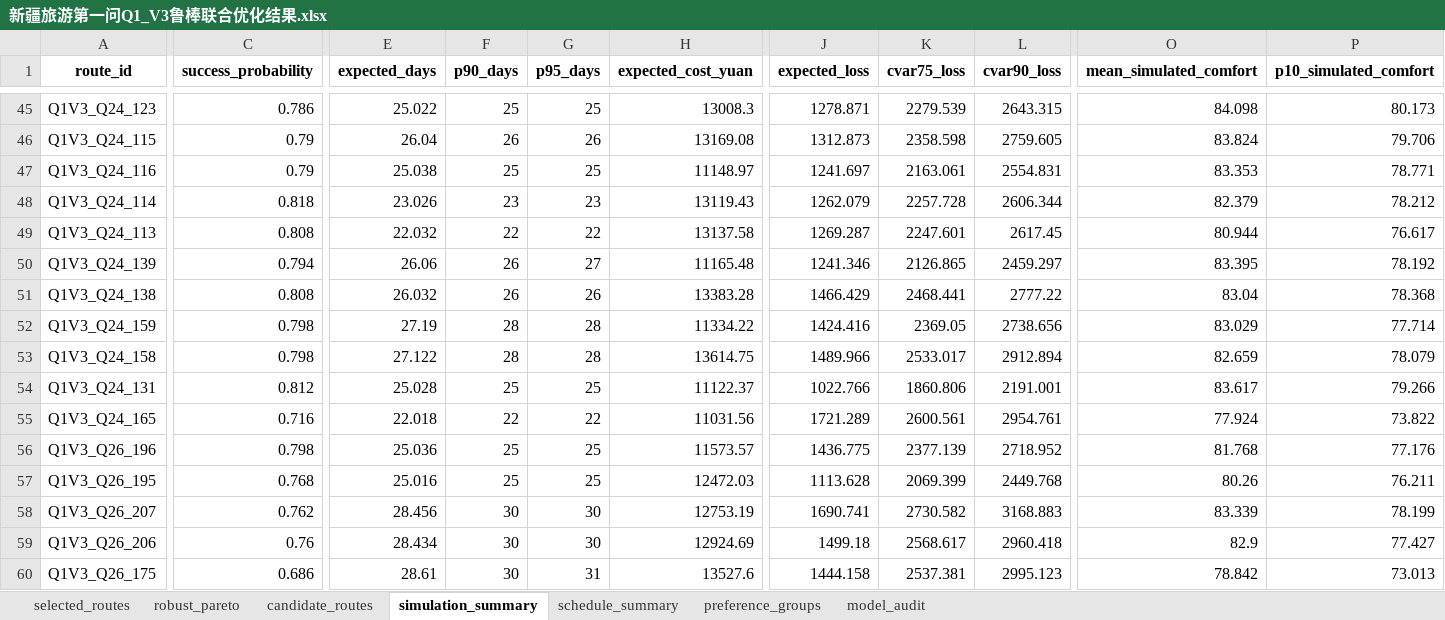
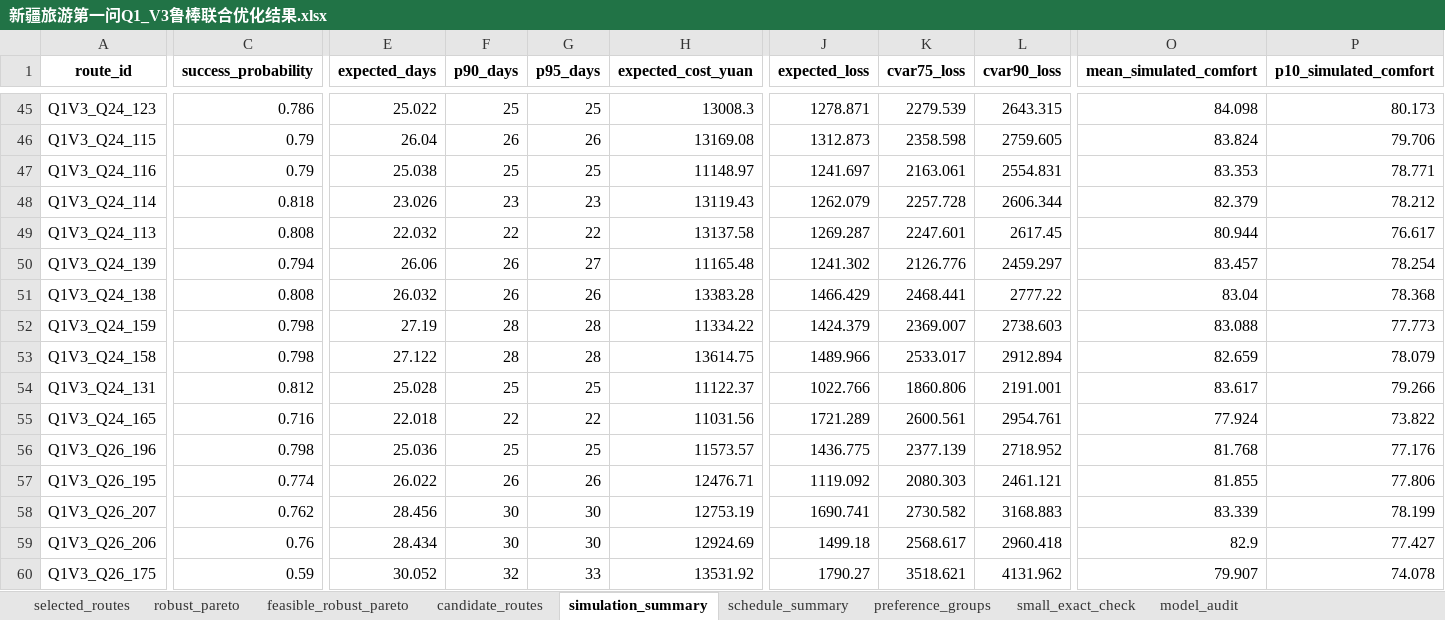
Before and after one commit to Nick-zh-jsauhd/xinjiang-tourism-optimization, an Excel workbook: 第一问_30天路线优化材料包/09_Q1_V3_鲁棒联合优化/reports/新疆旅游第一问Q1_V3鲁棒联合优化结果.xlsx, sheet simulation_summary, drawn as a sheet; only a part is shown, gaps mark what is left out; values as stored, in another font and other column widths than the file's, no borders; the diff covers the shown part only; the diff names each change by its address in the sheet, - before the commit and + after, or states it on an @@ line.

```diff
--- a/第一问_30天路线优化材料包/09_Q1_V3_鲁棒联合优化/reports/新疆旅游第一问Q1_V3鲁棒联合优化结果.xlsx (sheet simulation_summary)
+++ b/第一问_30天路线优化材料包/09_Q1_V3_鲁棒联合优化/reports/新疆旅游第一问Q1_V3鲁棒联合优化结果.xlsx (sheet simulation_summary)
+sheet tab: feasible_robust_pareto
+sheet tab: small_exact_check
-J50 (expected_loss): 1241.346
+J50 (expected_loss): 1241.302
-K50 (cvar75_loss): 2126.865
+K50 (cvar75_loss): 2126.776
-O50 (mean_simulated_comfort): 83.395
+O50 (mean_simulated_comfort): 83.457
-P50 (p10_simulated_comfort): 78.192
+P50 (p10_simulated_comfort): 78.254
-J52 (expected_loss): 1424.416
+J52 (expected_loss): 1424.379
-K52 (cvar75_loss): 2369.05
+K52 (cvar75_loss): 2369.007
-L52 (cvar90_loss): 2738.656
+L52 (cvar90_loss): 2738.603
-O52 (mean_simulated_comfort): 83.029
+O52 (mean_simulated_comfort): 83.088
-P52 (p10_simulated_comfort): 77.714
+P52 (p10_simulated_comfort): 77.773
-C57 (success_probability): 0.768
+C57 (success_probability): 0.774
-E57 (expected_days): 25.016
+E57 (expected_days): 26.022
-F57 (p90_days): 25
+F57 (p90_days): 26
-G57 (p95_days): 25
+G57 (p95_days): 26
-H57 (expected_cost_yuan): 12472.03
+H57 (expected_cost_yuan): 12476.71
-J57 (expected_loss): 1113.628
+J57 (expected_loss): 1119.092
-K57 (cvar75_loss): 2069.399
+K57 (cvar75_loss): 2080.303
-L57 (cvar90_loss): 2449.768
+L57 (cvar90_loss): 2461.121
-O57 (mean_simulated_comfort): 80.26
+O57 (mean_simulated_comfort): 81.855
-P57 (p10_simulated_comfort): 76.211
+P57 (p10_simulated_comfort): 77.806
-C60 (success_probability): 0.686
+C60 (success_probability): 0.59
-E60 (expected_days): 28.61
+E60 (expected_days): 30.052
-F60 (p90_days): 30
+F60 (p90_days): 32
-G60 (p95_days): 31
+G60 (p95_days): 33
-H60 (expected_cost_yuan): 13527.6
+H60 (expected_cost_yuan): 13531.92
-J60 (expected_loss): 1444.158
+J60 (expected_loss): 1790.27
-K60 (cvar75_loss): 2537.381
+K60 (cvar75_loss): 3518.621
-L60 (cvar90_loss): 2995.123
+L60 (cvar90_loss): 4131.962
-O60 (mean_simulated_comfort): 78.842
+O60 (mean_simulated_comfort): 79.907
-P60 (p10_simulated_comfort): 73.013
+P60 (p10_simulated_comfort): 74.078
```
Also changed, not shown: 569 edited cells elsewhere in this sheet, sheet candidate_routes, sheet robust_pareto, sheet schedule_summary, sheet selected_routes, sheet model_audit, 22 other files.
